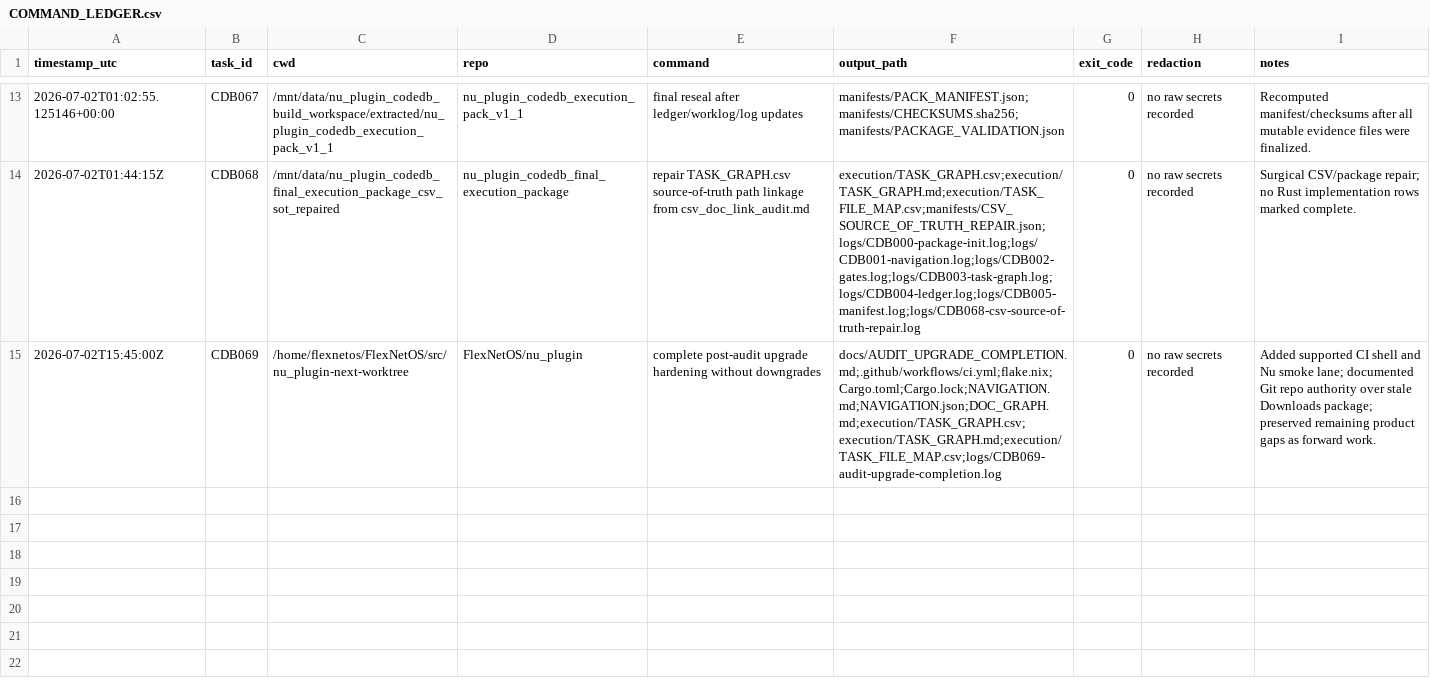
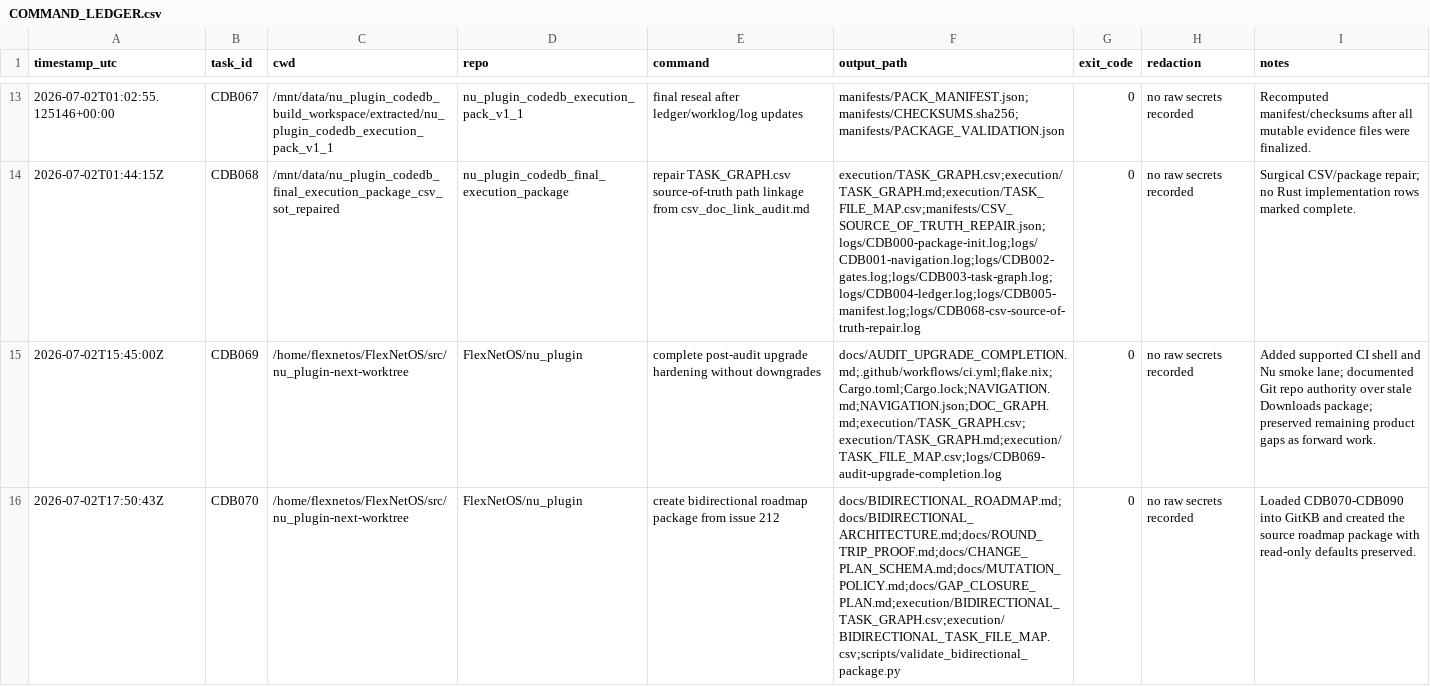
Before and after one commit to FlexNetOS/nu_plugin, a CSV file: execution/COMMAND_LEDGER.csv, drawn as a sheet; only a part is shown, gaps mark what is left out.

Commit message:
docs: add bidirectional codedb roadmap package

```diff
--- a/execution/COMMAND_LEDGER.csv
+++ b/execution/COMMAND_LEDGER.csv
@@ -15 +15,2 @@ timestamp_utc,task_id,cwd,repo,command,output_path,exit_code,redaction,notes
 2026-07-02T15:45:00Z,CDB069,/home/flexnetos/FlexNetOS/src/nu_plugin-next-worktree,FlexNetOS/nu_plugin,complete post-audit upgrade hardening without downgrades,docs/AUDIT_UPGRADE_COMPLETION.md;.github/workflows/ci.yml;flake.nix;Cargo.toml;Cargo.lock;NAVIGATION.md;NAVIGATION.json;DOC_GRAPH.md;execution/TASK_GRAPH.csv;execution/TASK_GRAPH.md;execution/TASK_FILE_MAP.csv;logs/CDB069-audit-upgrade-completion.log,0,no raw secrets recorded,Added supported CI shell and Nu smoke lane; documented Git repo authority over stale Downloads package; preserved remaining product gaps as forward work.
+2026-07-02T17:50:43Z,CDB070,/home/flexnetos/FlexNetOS/src/nu_plugin-next-worktree,FlexNetOS/nu_plugin,create bidirectional roadmap package from issue 212,docs/BIDIRECTIONAL_ROADMAP.md;docs/BIDIRECTIONAL_ARCHITECTURE.md;docs/ROUND_TRIP_PROOF.md;docs/CHANGE_PLAN_SCHEMA.md;docs/MUTATION_POLICY.md;docs/GAP_CLOSURE_PLAN.md;execution/BIDIRECTIONAL_TASK_GRAPH.csv;execution/BIDIRECTIONAL_TASK_FILE_MAP.csv;scripts/validate_bidirectional_package.py,0,no raw secrets recorded,Loaded CDB070-CDB090 into GitKB and created the source roadmap package with read-only defaults preserved.
```
Also changed, not shown: 21 other files.
